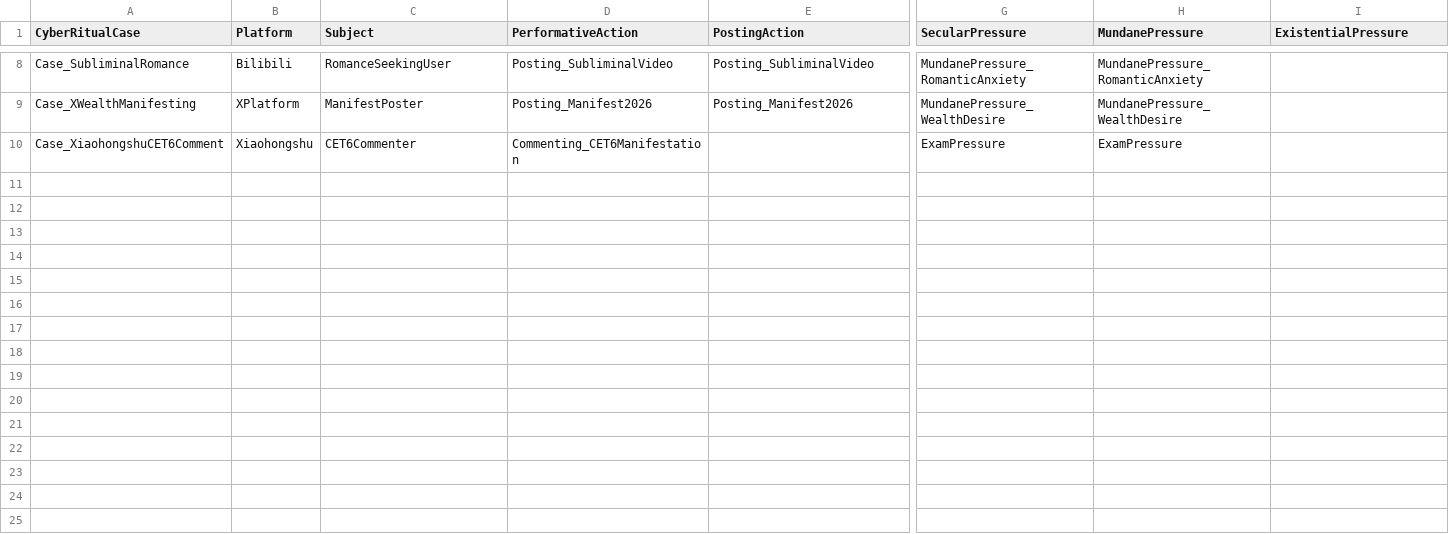
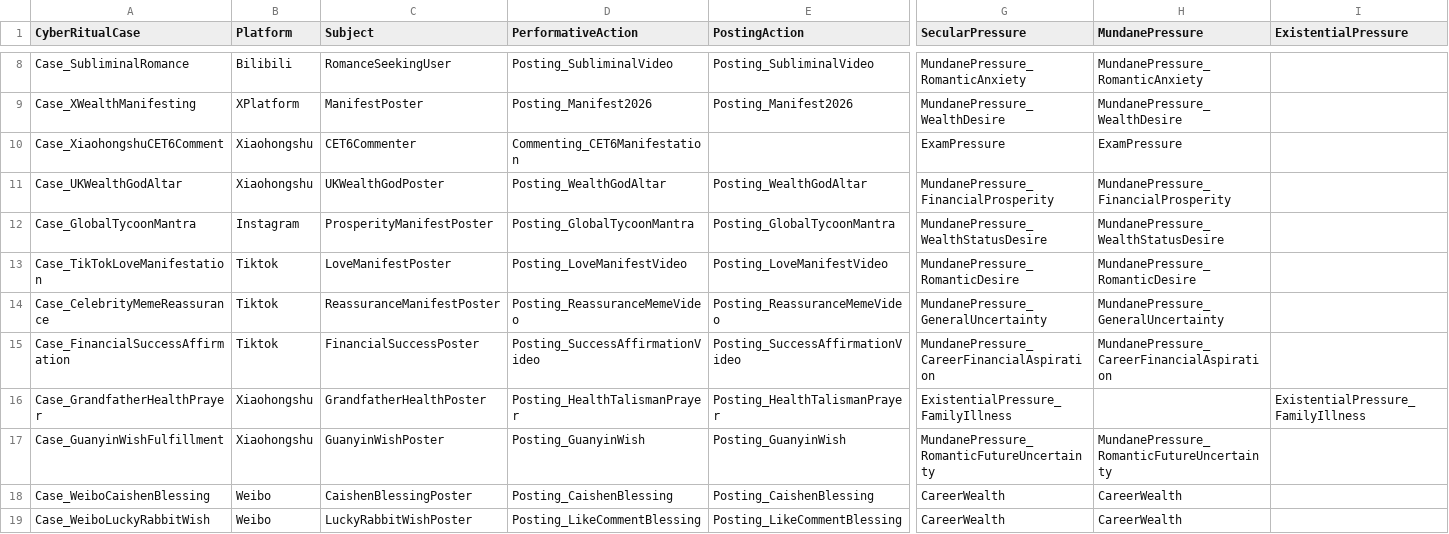
Before and after one commit to xinyiguo-a11y/WiSHGraph, a CSV file: data/wishgraph_structured_cases.csv, drawn as a sheet; only a part is shown, gaps mark what is left out; rows hold the shown columns only; the diff names each change by its address in the sheet, - before the commit and + after, or states it on an @@ line.

```diff
--- a/data/wishgraph_structured_cases.csv
+++ b/data/wishgraph_structured_cases.csv
+row 11: Case_UKWealthGodAltar | Xiaohongshu | UKWealthGodPoster | Posting_WealthGodAltar | Posting_WealthGodAltar | MundanePressure_FinancialProsperity | MundanePressure_FinancialProsperity
+row 12: Case_GlobalTycoonMantra | Instagram | ProsperityManifestPoster | Posting_GlobalTycoonMantra | Posting_GlobalTycoonMantra | MundanePressure_WealthStatusDesire | MundanePressure_WealthStatusDesire
+row 13: Case_TikTokLoveManifestation | Tiktok | LoveManifestPoster | Posting_LoveManifestVideo | Posting_LoveManifestVideo | MundanePressure_RomanticDesire | MundanePressure_RomanticDesire
+row 14: Case_CelebrityMemeReassurance | Tiktok | ReassuranceManifestPoster | Posting_ReassuranceMemeVideo | Posting_ReassuranceMemeVideo | MundanePressure_GeneralUncertainty | MundanePressure_GeneralUncertainty
+row 15: Case_FinancialSuccessAffirmation | Tiktok | FinancialSuccessPoster | Posting_SuccessAffirmationVideo | Posting_SuccessAffirmationVideo | MundanePressure_CareerFinancialAspiration | MundanePressure_CareerFinancialAspiration
+row 16: Case_GrandfatherHealthPrayer | Xiaohongshu | GrandfatherHealthPoster | Posting_HealthTalismanPrayer | Posting_HealthTalismanPrayer | ExistentialPressure_FamilyIllness |  | ExistentialPressure_FamilyIllness
+row 17: Case_GuanyinWishFulfillment | Xiaohongshu | GuanyinWishPoster | Posting_GuanyinWish | Posting_GuanyinWish | MundanePressure_RomanticFutureUncertainty | MundanePressure_RomanticFutureUncertainty
+row 18: Case_WeiboCaishenBlessing | Weibo | CaishenBlessingPoster | Posting_CaishenBlessing | Posting_CaishenBlessing | CareerWealth | CareerWealth
+row 19: Case_WeiboLuckyRabbitWish | Weibo | LuckyRabbitWishPoster | Posting_LikeCommentBlessing | Posting_LikeCommentBlessing | CareerWealth | CareerWealth
```
Also changed, not shown: 6 other files.
